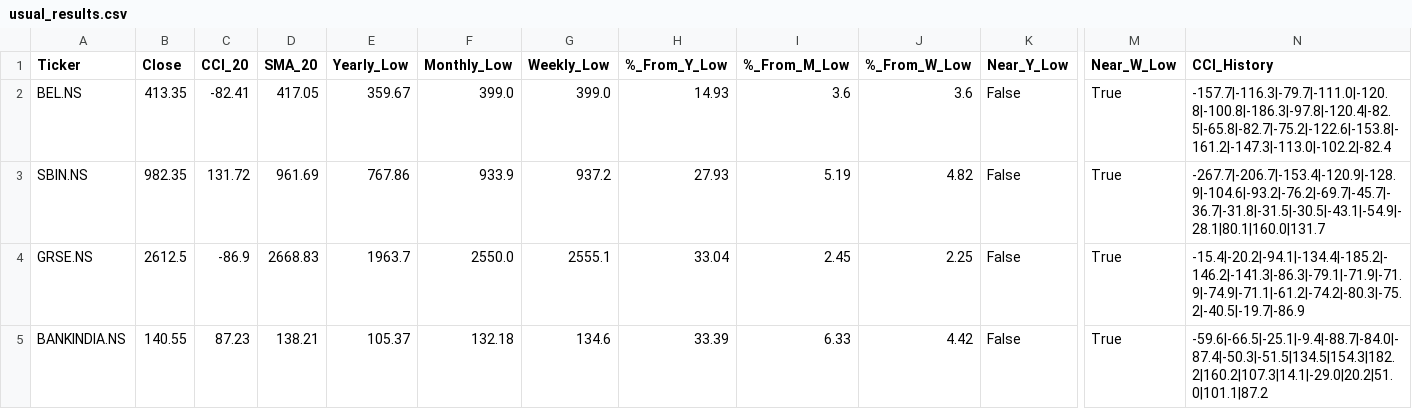
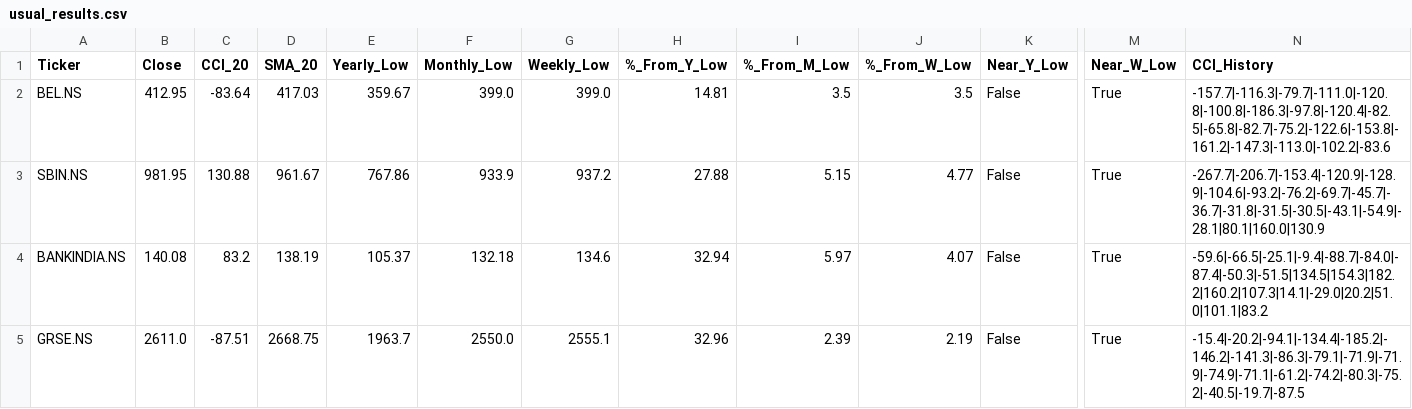
Before and after one commit to jandginvestment/cci20-sma20-strategy, a CSV file: frontend/src/assets/data/usual_results.csv, drawn as a sheet; only a part is shown, gaps mark what is left out; removed rows and columns are numbered as before the commit, all else as after; rows hold the shown columns only; the diff names each change by its address in the sheet, - before the commit and + after, or states it on an @@ line.

```diff
--- a/frontend/src/assets/data/usual_results.csv
+++ b/frontend/src/assets/data/usual_results.csv
-B2 (Close): 413.35
+B2 (Close): 412.95
-C2 (CCI_20): -82.41
+C2 (CCI_20): -83.64
-D2 (SMA_20): 417.05
+D2 (SMA_20): 417.03
-H2 (%_From_Y_Low): 14.93
+H2 (%_From_Y_Low): 14.81
-I2 (%_From_M_Low): 3.6
+I2 (%_From_M_Low): 3.5
-J2 (%_From_W_Low): 3.6
+J2 (%_From_W_Low): 3.5
-N2 (CCI_History): -157.7|-116.3|-79.7|-111.0|-120.8|-100.8|-186.3|-97.8|-120.4|-82.5|-65.8|-82.7|-75.2|-122.6|-153.8|-161.2|-147.3|-113.0|-102.2|-82.4
+N2 (CCI_History): -157.7|-116.3|-79.7|-111.0|-120.8|-100.8|-186.3|-97.8|-120.4|-82.5|-65.8|-82.7|-75.2|-122.6|-153.8|-161.2|-147.3|-113.0|-102.2|-83.6
-B3 (Close): 982.35
+B3 (Close): 981.95
-C3 (CCI_20): 131.72
+C3 (CCI_20): 130.88
-D3 (SMA_20): 961.69
+D3 (SMA_20): 961.67
-H3 (%_From_Y_Low): 27.93
+H3 (%_From_Y_Low): 27.88
-I3 (%_From_M_Low): 5.19
+I3 (%_From_M_Low): 5.15
-J3 (%_From_W_Low): 4.82
+J3 (%_From_W_Low): 4.77
-N3 (CCI_History): -267.7|-206.7|-153.4|-120.9|-128.9|-104.6|-93.2|-76.2|-69.7|-45.7|-36.7|-31.8|-31.5|-30.5|-43.1|-54.9|-28.1|80.1|160.0|131.7
+N3 (CCI_History): -267.7|-206.7|-153.4|-120.9|-128.9|-104.6|-93.2|-76.2|-69.7|-45.7|-36.7|-31.8|-31.5|-30.5|-43.1|-54.9|-28.1|80.1|160.0|130.9
-row 4: GRSE.NS | 2612.5 | -86.9 | 2668.83 | 1963.7 | 2550.0 | 2555.1 | 33.04 | 2.45 | 2.25 | False | True | -15.4|-20.2|-94.1|-134.4|-185.2|-146.2|-141.3|-86.3|-79.1|-71.9|-71.9|-74.9|-71.1|-61.2|-74.2|-80.3|-75.2|-40.5|-19.7|-86.9
-B4 (Close): 140.55
+B4 (Close): 140.08
-C4 (CCI_20): 87.23
+C4 (CCI_20): 83.2
-D4 (SMA_20): 138.21
+D4 (SMA_20): 138.19
-H4 (%_From_Y_Low): 33.39
+H4 (%_From_Y_Low): 32.94
-I4 (%_From_M_Low): 6.33
+I4 (%_From_M_Low): 5.97
-J4 (%_From_W_Low): 4.42
+J4 (%_From_W_Low): 4.07
-N4 (CCI_History): -59.6|-66.5|-25.1|-9.4|-88.7|-84.0|-87.4|-50.3|-51.5|134.5|154.3|182.2|160.2|107.3|14.1|-29.0|20.2|51.0|101.1|87.2
+N4 (CCI_History): -59.6|-66.5|-25.1|-9.4|-88.7|-84.0|-87.4|-50.3|-51.5|134.5|154.3|182.2|160.2|107.3|14.1|-29.0|20.2|51.0|101.1|83.2
+row 5: GRSE.NS | 2611.0 | -87.51 | 2668.75 | 1963.7 | 2550.0 | 2555.1 | 32.96 | 2.39 | 2.19 | False | True | -15.4|-20.2|-94.1|-134.4|-185.2|-146.2|-141.3|-86.3|-79.1|-71.9|-71.9|-74.9|-71.1|-61.2|-74.2|-80.3|-75.2|-40.5|-19.7|-87.5
```
Also changed, not shown: frontend/src/assets/data/ZeroHoldings_results.csv, frontend/src/assets/data/nifty50_results.csv, 2 other files.
